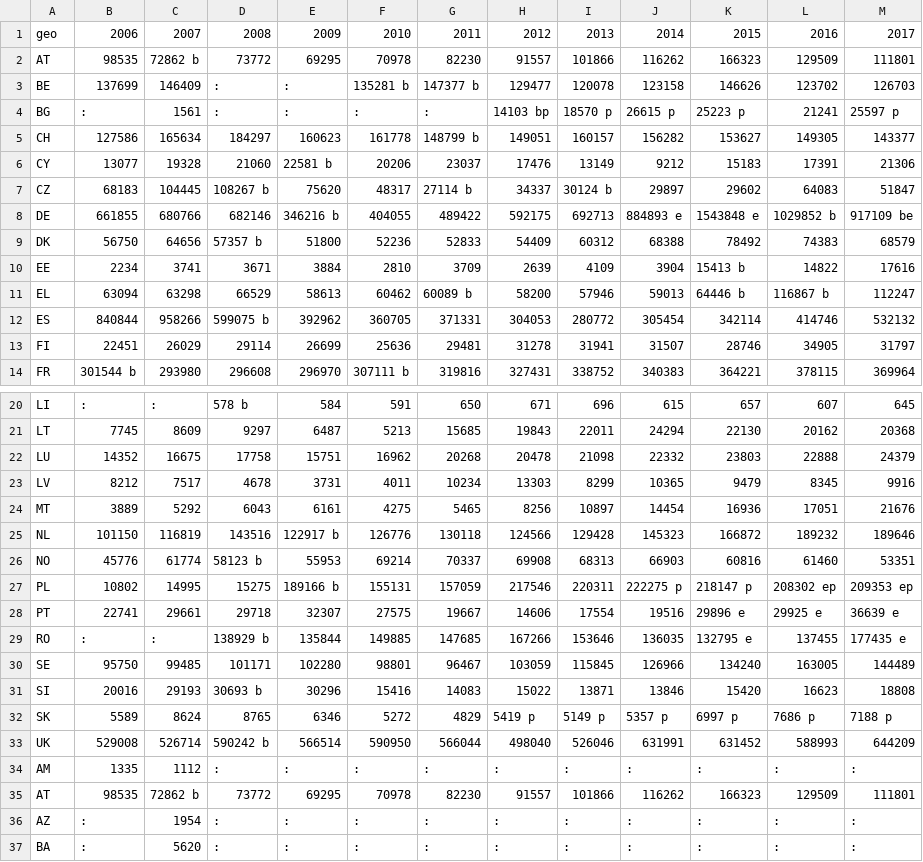
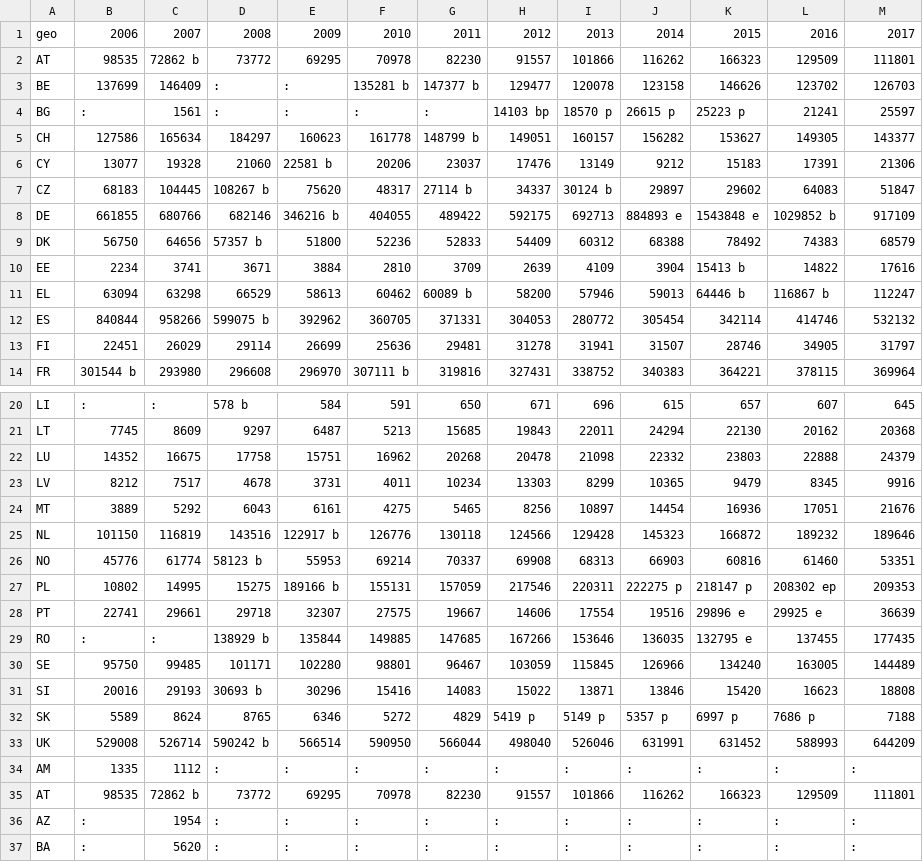
Before and after one commit to Neqqii/thesis-informal-institutions, a CSV file: Research/Datasets/tps00176.csv, drawn as a sheet; only a part is shown, gaps mark what is left out.

Commit message:
clear values

```diff
--- a/Research/Datasets/tps00176.csv
+++ b/Research/Datasets/tps00176.csv
@@ -3,3 +3,3 @@ AT,98535 ,72862 b,73772 ,69295 ,70978 ,82230 ,91557 ,101866 ,116262 ,166323 ,129
 BE,137699 ,146409 ,: ,: ,135281 b,147377 b,129477 ,120078 ,123158 ,146626 ,123702 ,126703
-BG,: ,1561 ,: ,: ,: ,: ,14103 bp,18570 p,26615 p,25223 p,21241 ,25597 p
+BG,: ,1561 ,: ,: ,: ,: ,14103 bp,18570 p,26615 p,25223 p,21241 ,25597
 CH,127586 ,165634 ,184297 ,160623 ,161778 ,148799 b,149051 ,160157 ,156282 ,153627 ,149305 ,143377
@@ -7,3 +7,3 @@ CY,13077 ,19328 ,21060 ,22581 b,20206 ,23037 ,17476 ,13149 ,9212 ,15183 ,17391 ,
 CZ,68183 ,104445 ,108267 b,75620 ,48317 ,27114 b,34337 ,30124 b,29897 ,29602 ,64083 ,51847
-DE,661855 ,680766 ,682146 ,346216 b,404055 ,489422 ,592175 ,692713 ,884893 e,1543848 e,1029852 b,917109 be
+DE,661855 ,680766 ,682146 ,346216 b,404055 ,489422 ,592175 ,692713 ,884893 e,1543848 e,1029852 b,917109
 DK,56750 ,64656 ,57357 b,51800 ,52236 ,52833 ,54409 ,60312 ,68388 ,78492 ,74383 ,68579
@@ -26,8 +26,8 @@ NL,101150 ,116819 ,143516 ,122917 b,126776 ,130118 ,124566 ,129428 ,145323 ,1668
 NO,45776 ,61774 ,58123 b,55953 ,69214 ,70337 ,69908 ,68313 ,66903 ,60816 ,61460 ,53351
-PL,10802 ,14995 ,15275 ,189166 b,155131 ,157059 ,217546 ,220311 ,222275 p,218147 p,208302 ep,209353 ep
-PT,22741 ,29661 ,29718 ,32307 ,27575 ,19667 ,14606 ,17554 ,19516 ,29896 e,29925 e,36639 e
-RO,: ,: ,138929 b,135844 ,149885 ,147685 ,167266 ,153646 ,136035 ,132795 e,137455 ,177435 e
+PL,10802 ,14995 ,15275 ,189166 b,155131 ,157059 ,217546 ,220311 ,222275 p,218147 p,208302 ep,209353
+PT,22741 ,29661 ,29718 ,32307 ,27575 ,19667 ,14606 ,17554 ,19516 ,29896 e,29925 e,36639
+RO,: ,: ,138929 b,135844 ,149885 ,147685 ,167266 ,153646 ,136035 ,132795 e,137455 ,177435
 SE,95750 ,99485 ,101171 ,102280 ,98801 ,96467 ,103059 ,115845 ,126966 ,134240 ,163005 ,144489
 SI,20016 ,29193 ,30693 b,30296 ,15416 ,14083 ,15022 ,13871 ,13846 ,15420 ,16623 ,18808
-SK,5589 ,8624 ,8765 ,6346 ,5272 ,4829 ,5419 p,5149 p,5357 p,6997 p,7686 p,7188 p
+SK,5589 ,8624 ,8765 ,6346 ,5272 ,4829 ,5419 p,5149 p,5357 p,6997 p,7686 p,7188
 UK,529008 ,526714 ,590242 b,566514 ,590950 ,566044 ,498040 ,526046 ,631991 ,631452 ,588993 ,644209
```
